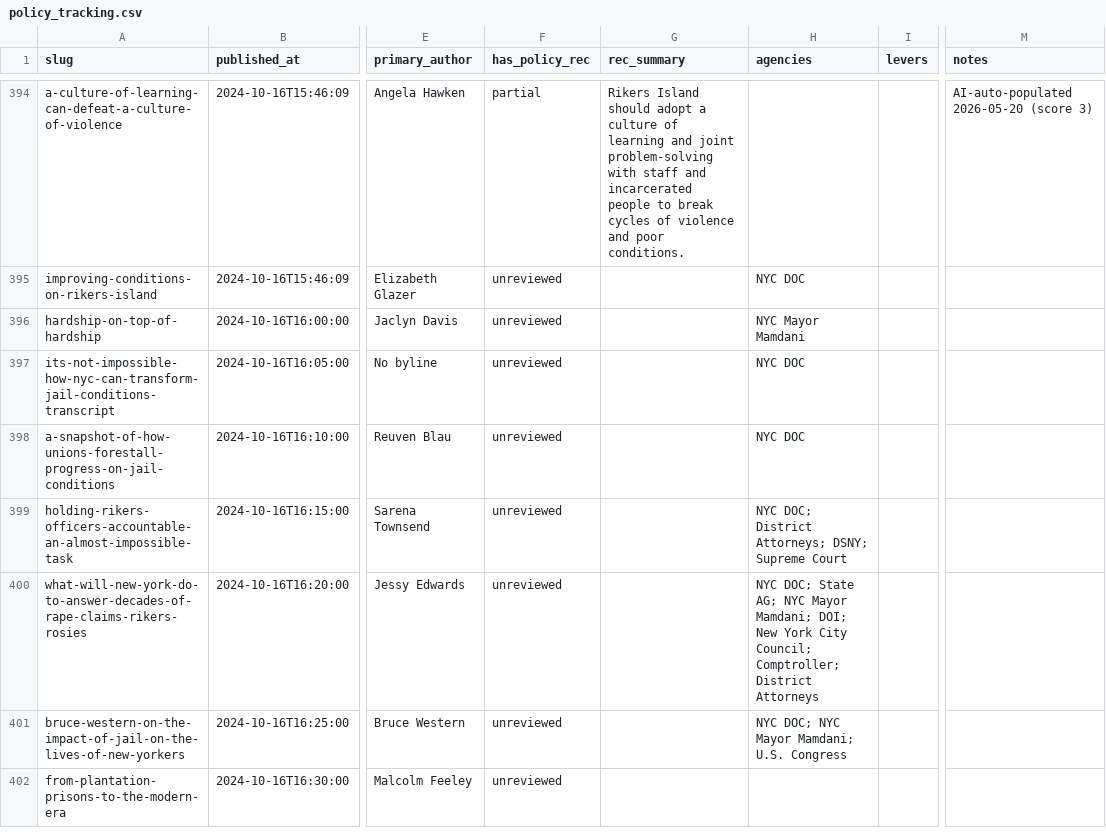
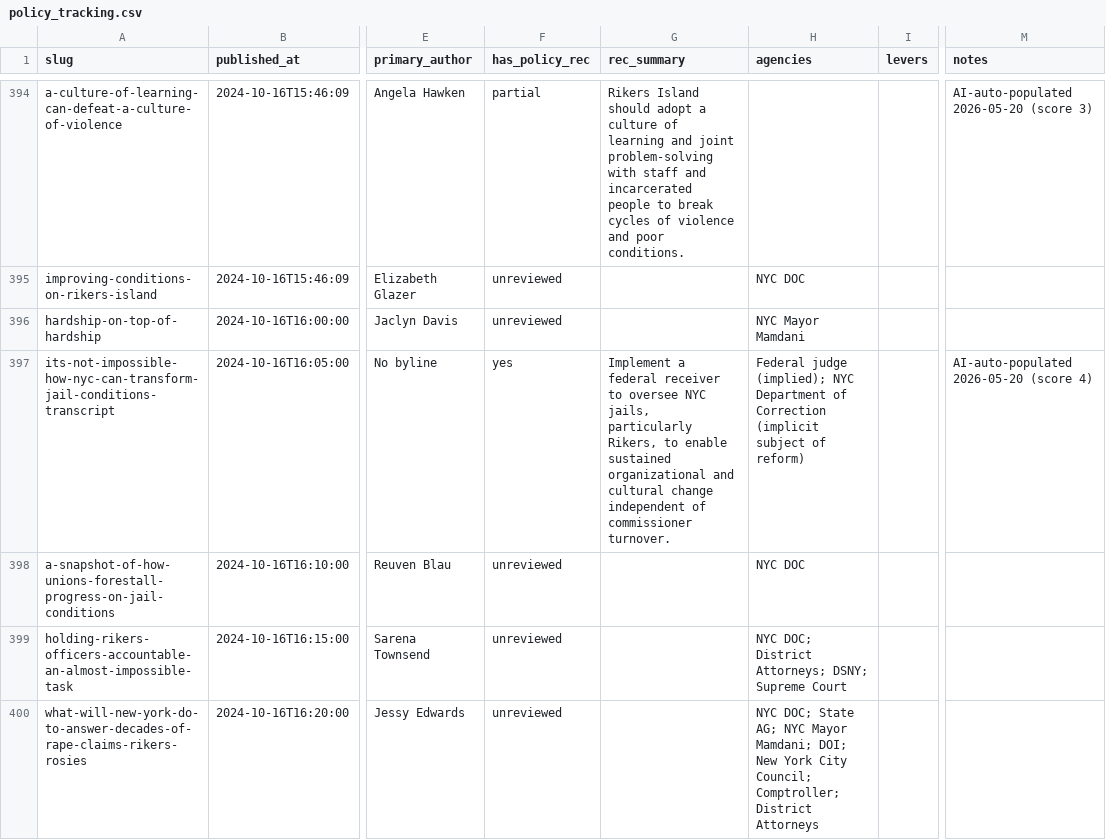
Before and after one commit to tedalcorn/VC-policy-tracker, a CSV file: policy_tracking.csv, drawn as a sheet; only a part is shown, gaps mark what is left out; the shorter side is filled out with more unchanged rows; the diff covers the shown part only; the diff names each change by its address in the sheet, - before the commit and + after, or states it on an @@ line.

Commit message:
Auto-update 2026-10-13: fresh Vital City fetch

```diff
--- a/policy_tracking.csv
+++ b/policy_tracking.csv
-F397 (has_policy_rec): unreviewed
+F397 (has_policy_rec): yes
-G397 (rec_summary): (empty)
+G397 (rec_summary): Implement a federal receiver to oversee NYC jails, particularly Rikers, to enable sustained organizational and cultural change independent of commissioner turnover.
-H397 (agencies): NYC DOC
+H397 (agencies): Federal judge (implied); NYC Department of Correction (implicit subject of reform)
-M397 (notes): (empty)
+M397 (notes): AI-auto-populated 2026-05-20 (score 4)
```
Also changed, not shown: 12 edited cells elsewhere in this file, 4 other files.
